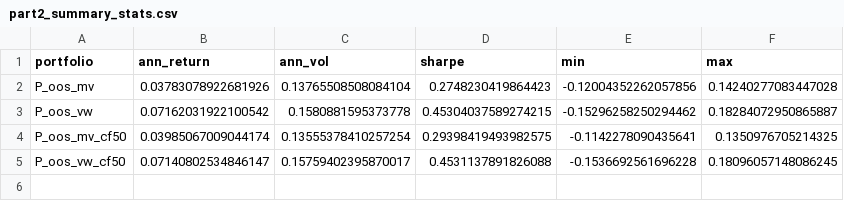
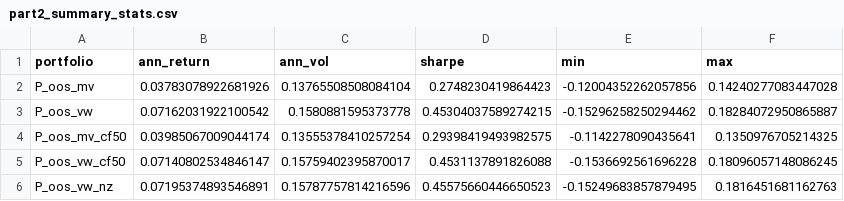
Before and after one commit to Nertson/SAAM-Project-Group-AU, a CSV file: outputs_part2/part2_summary_stats.csv, drawn as a sheet.

```diff
--- a/outputs_part2/part2_summary_stats.csv
+++ b/outputs_part2/part2_summary_stats.csv
@@ -5 +5,2 @@ P_oos_mv_cf50,0.03985067009044174,0.13555378410257254,0.29398419493982575,-0.114
 P_oos_vw_cf50,0.07140802534846147,0.15759402395870017,0.4531137891826088,-0.1536692561696228,0.18096057148086245
+P_oos_vw_nz,0.07195374893546891,0.15787757814216596,0.45575660446650523,-0.15249683857879495,0.1816451681162763
```
Also changed, not shown: outputs_part2/part2_allocation_diagnostics.csv, outputs_part2/part2_monthly_returns_2014_2025.csv, 5 other files.
